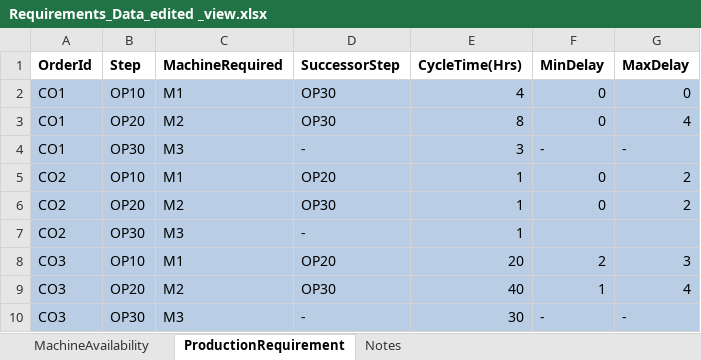
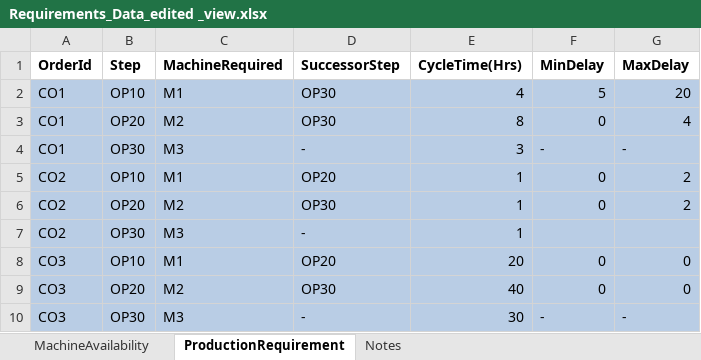
Before and after one commit to NMBawiskar/ProductionScheduler_using_image_processing, an Excel workbook: input_data/Requirements_Data_edited _view.xlsx, sheet ProductionRequirement, drawn as a sheet; values as stored, in another font and other column widths than the file's, no borders; the diff names each change by its address in the sheet, - before the commit and + after, or states it on an @@ line.

```diff
--- a/input_data/Requirements_Data_edited _view.xlsx (sheet ProductionRequirement)
+++ b/input_data/Requirements_Data_edited _view.xlsx (sheet ProductionRequirement)
-F2 (MinDelay): 0
+F2 (MinDelay): 5
-G2 (MaxDelay): 0
+G2 (MaxDelay): 20
-F8 (MinDelay): 2
+F8 (MinDelay): 0
-G8 (MaxDelay): 3
+G8 (MaxDelay): 0
-F9 (MinDelay): 1
+F9 (MinDelay): 0
-G9 (MaxDelay): 4
+G9 (MaxDelay): 0
```
Also changed, not shown: input_data/Requirements_Data_edited.xlsx, 11 other files.
